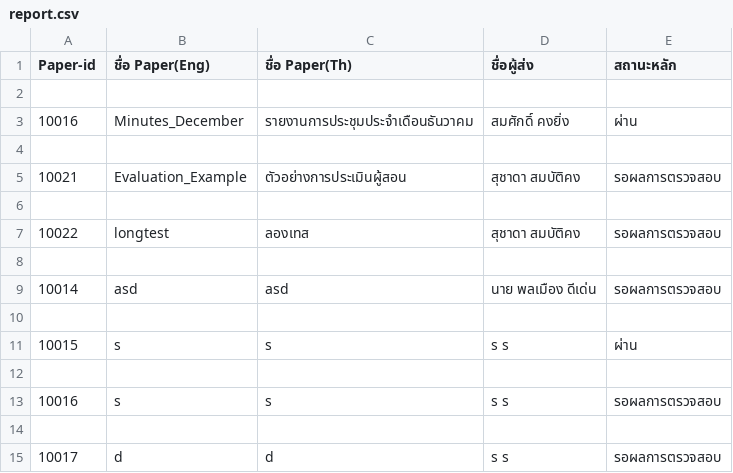
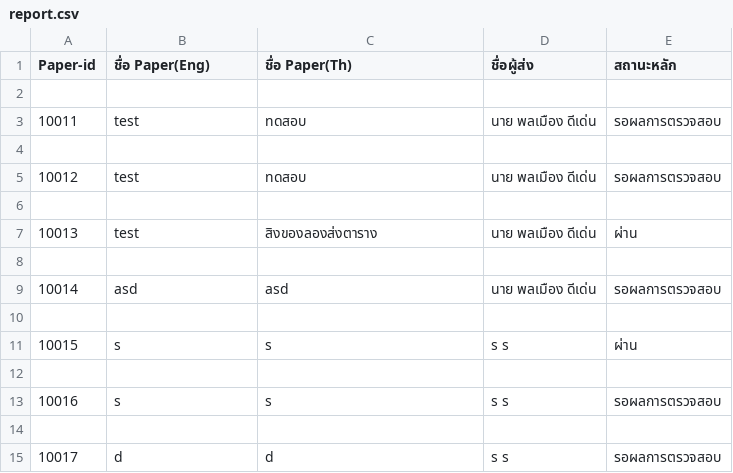
Before and after one commit to Supakoa/conferencewebsite, a CSV file: back/pages/server/report.csv, drawn as a sheet.

```diff
--- a/back/pages/server/report.csv
+++ b/back/pages/server/report.csv
@@ -2,7 +2,7 @@
 
-"10016","Minutes_December","รายงานการประชุมประจำเดือนธันวาคม","สมศักดิ์ คงยิ่ง"," ผ่าน"
+"10011","test","ทดสอบ","นาย พลเมือง ดีเด่น"," รอผลการตรวจสอบ"
 
-"10021","Evaluation_Example","ตัวอย่างการประเมินผู้สอน","สุชาดา สมบัติคง"," รอผลการตรวจสอบ"
+"10012","test","ทดสอบ","นาย พลเมือง ดีเด่น"," รอผลการตรวจสอบ"
 
-"10022","longtest","ลองเทส","สุชาดา สมบัติคง"," รอผลการตรวจสอบ"
+"10013","test","สิงของลองส่งตาราง","นาย พลเมือง ดีเด่น"," ผ่าน"
 
```
Also changed, not shown: 3 other files.
